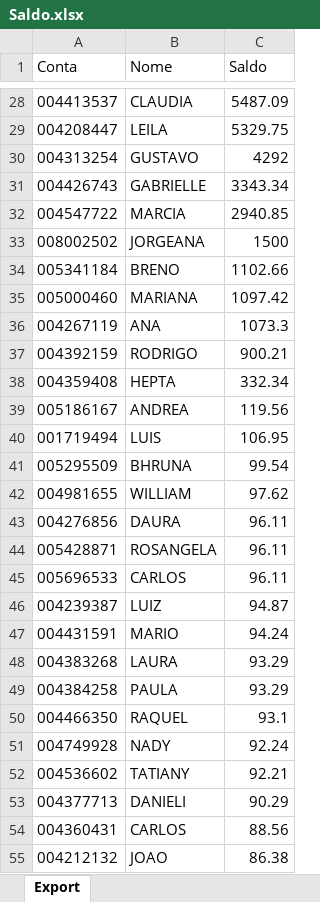
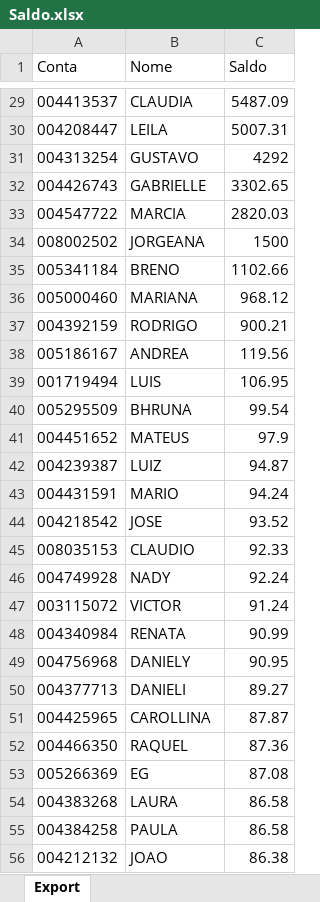
Before and after one commit to bluemetrixgit/Mesa_de_operacao, an Excel workbook: Saldo.xlsx, sheet Export, drawn as a sheet; only a part is shown, gaps mark what is left out; values as stored, in another font and other column widths than the file's, no borders; removed rows and columns are numbered as before the commit, all else as after; the diff covers the shown part only; the diff names each change by its address in the sheet, - before the commit and + after, or states it on an @@ line.

```diff
--- a/Saldo.xlsx (sheet Export)
+++ b/Saldo.xlsx (sheet Export)
-C30 (Saldo): 5329.75
+C30 (Saldo): 5007.31
-C32 (Saldo): 3343.34
+C32 (Saldo): 3302.65
-C33 (Saldo): 2940.85
+C33 (Saldo): 2820.03
-C36 (Saldo): 1097.42
+C36 (Saldo): 968.12
-row 36: 004267119 | ANA | 1073.3
-row 38: 004359408 | HEPTA | 332.34
-row 42: 004981655 | WILLIAM | 97.62
-row 43: 004276856 | DAURA | 96.11
-row 44: 005428871 | ROSANGELA | 96.11
-row 45: 005696533 | CARLOS | 96.11
+row 41: 004451652 | MATEUS | 97.9
-row 48: 004383268 | LAURA | 93.29
-row 49: 004384258 | PAULA | 93.29
-row 50: 004466350 | RAQUEL | 93.1
+row 44: 004218542 | JOSE | 93.52
+row 45: 008035153 | CLAUDIO | 92.33
-row 52: 004536602 | TATIANY | 92.21
+row 47: 003115072 | VICTOR | 91.24
+row 48: 004340984 | RENATA | 90.99
+row 49: 004756968 | DANIELY | 90.95
-C50 (Saldo): 90.29
+C50 (Saldo): 89.27
-row 54: 004360431 | CARLOS | 88.56
+row 51: 004425965 | CAROLLINA | 87.87
+row 52: 004466350 | RAQUEL | 87.36
+row 53: 005266369 | EG | 87.08
+row 54: 004383268 | LAURA | 86.58
+row 55: 004384258 | PAULA | 86.58
```
Also changed, not shown: 80 added rows, 68 removed rows and 21 edited cells elsewhere in this sheet.
